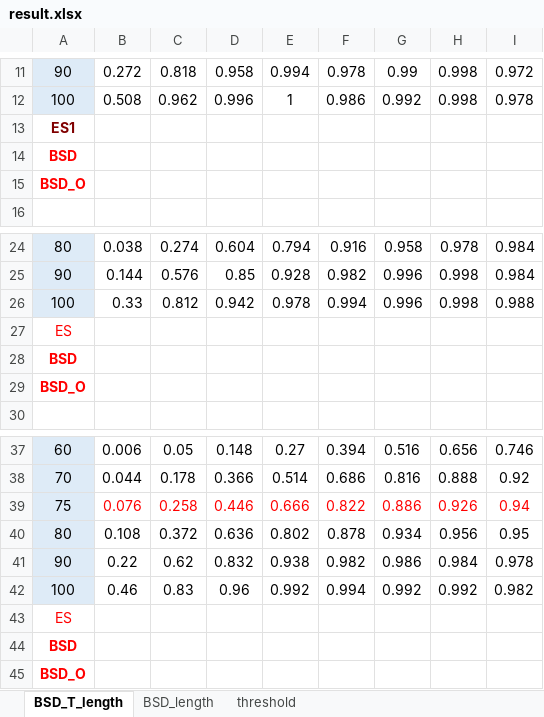
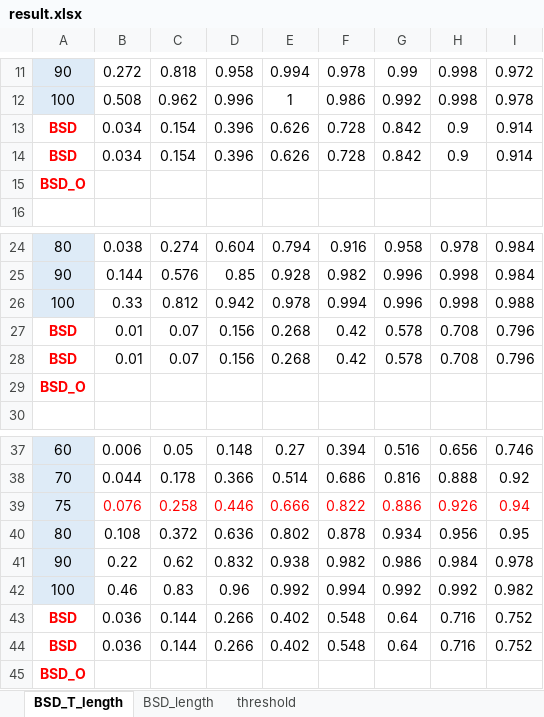
Before and after one commit to 0b3d/route-finder, an Excel workbook: results_for_eccv/result.xlsx, sheet BSD_T_length, drawn as a sheet; only a part is shown, gaps mark what is left out; values as stored, in another font and other column widths than the file's, no borders; charts and pictures not drawn; removed rows and columns are numbered as before the commit, all else as after; the diff names each change by its address in the sheet, - before the commit and + after, or states it on an @@ line.

```diff
--- a/results_for_eccv/result.xlsx (sheet BSD_T_length)
+++ b/results_for_eccv/result.xlsx (sheet BSD_T_length)
-row 13: ES1
-row 14: BSD
+row 13: BSD | 0.034 | 0.154 | 0.396 | 0.626 | 0.728 | 0.842 | 0.9 | 0.914
+row 14: BSD | 0.034 | 0.154 | 0.396 | 0.626 | 0.728 | 0.842 | 0.9 | 0.914
-row 27: ES
-row 28: BSD
+row 27: BSD | 0.01 | 0.07 | 0.156 | 0.268 | 0.42 | 0.578 | 0.708 | 0.796
+row 28: BSD | 0.01 | 0.07 | 0.156 | 0.268 | 0.42 | 0.578 | 0.708 | 0.796
-row 43: ES
-row 44: BSD
+row 43: BSD | 0.036 | 0.144 | 0.266 | 0.402 | 0.548 | 0.64 | 0.716 | 0.752
+row 44: BSD | 0.036 | 0.144 | 0.266 | 0.402 | 0.548 | 0.64 | 0.716 | 0.752
```
Also changed, not shown: sheet BSD_length, charts or pictures, 43 other files.
